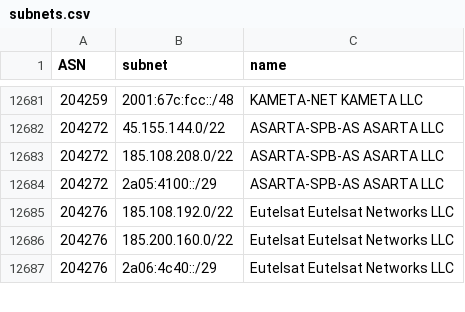
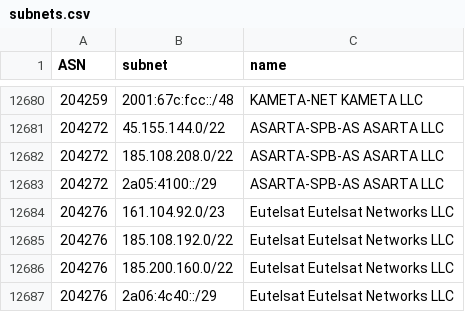
Before and after one commit to esergion/subnets-fetcher, a CSV file: countries/ru/subnets.csv, drawn as a sheet; only a part is shown, gaps mark what is left out; the diff covers the shown part only.

```diff
--- a/countries/ru/subnets.csv
+++ b/countries/ru/subnets.csv
@@ -12684,2 +12683,3 @@ ASN,subnet,name
 204272,2a05:4100::/29,ASARTA-SPB-AS ASARTA LLC
+204276,161.104.92.0/23,Eutelsat Eutelsat Networks LLC
 204276,185.108.192.0/22,Eutelsat Eutelsat Networks LLC
```
Also changed, not shown: 2 added rows and 5 removed rows elsewhere in this file, 2 other files.
